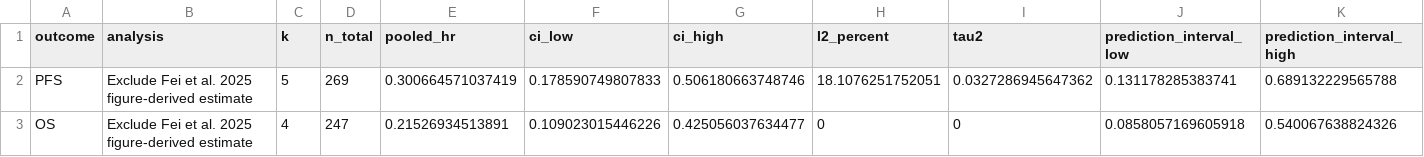
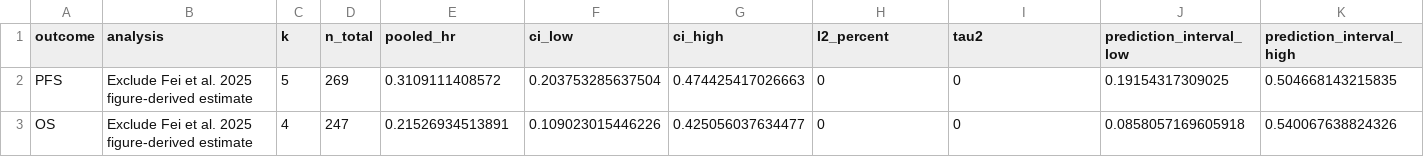
Before and after one commit to owenliem/literate-parakeet, a CSV file: r_meta_outputs_20260815/sensitivity_results_R.csv, drawn as a sheet.

```diff
--- a/r_meta_outputs_20260815/sensitivity_results_R.csv
+++ b/r_meta_outputs_20260815/sensitivity_results_R.csv
@@ -1,3 +1,3 @@
 "outcome","analysis","k","n_total","pooled_hr","ci_low","ci_high","I2_percent","tau2","prediction_interval_low","prediction_interval_high"
-"PFS","Exclude Fei et al. 2025 figure-derived estimate",5,269,0.300664571037419,0.178590749807833,0.506180663748746,18.1076251752051,0.0327286945647362,0.131178285383741,0.689132229565788
+"PFS","Exclude Fei et al. 2025 figure-derived estimate",5,269,0.3109111408572,0.203753285637504,0.474425417026663,0,0,0.19154317309025,0.504668143215835
 "OS","Exclude Fei et al. 2025 figure-derived estimate",4,247,0.21526934513891,0.109023015446226,0.425056037634477,0,0,0.0858057169605918,0.540067638824326
```
Also changed, not shown: r_meta_outputs_20260815/analysis_input_with_log_effects.csv, r_meta_outputs_20260815/leave_one_out_results_R.csv, 5 other files.
